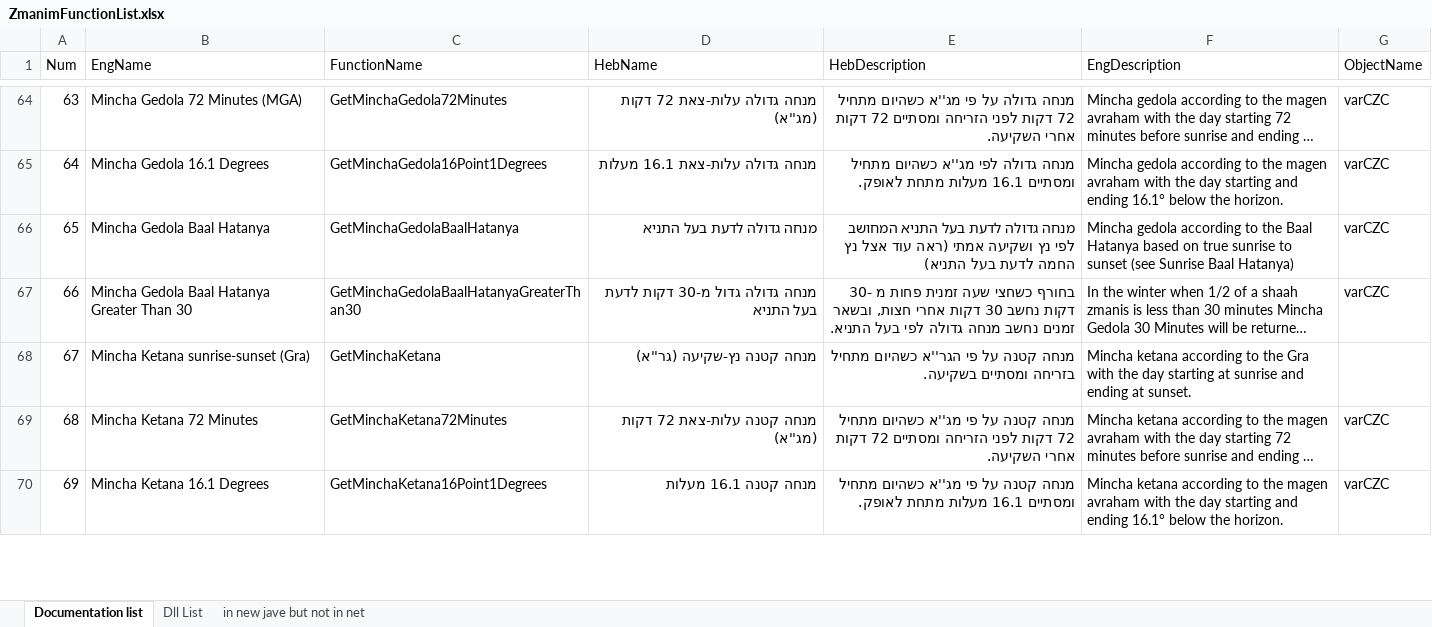
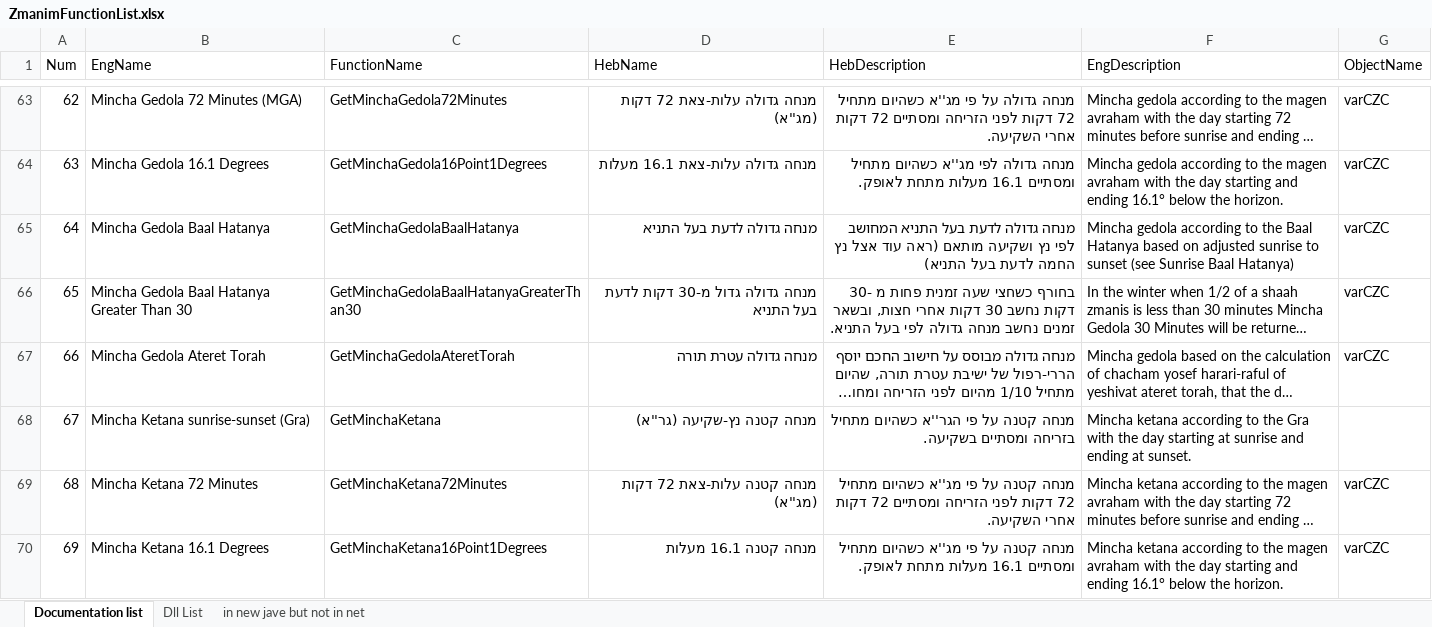
Before and after one commit to NykUser/MyZman, an Excel workbook: Resources/ZmanimFunctionList.xlsx, sheet Documentation list, drawn as a sheet; only a part is shown, gaps mark what is left out; long unchanged cells end in …; values as stored, in another font and other column widths than the file's, no borders; table styles not drawn; addresses are those after the commit; the diff covers the shown part only; the diff names each change by its address in the sheet, - before the commit and + after, or states it on an @@ line.

```diff
--- a/Resources/ZmanimFunctionList.xlsx (sheet Documentation list)
+++ b/Resources/ZmanimFunctionList.xlsx (sheet Documentation list)
@@ column A (Num) renumbered between rows 57 and 66 @@
-E65 (HebDescription): …נץ ושקיעה אמתי (ראה עוד…
+E65 (HebDescription): …נץ ושקיעה מותאם (ראה עוד…
-F65 (EngDescription): …based on true sunrise to…
+F65 (EngDescription): …based on adjusted sunrise to…
@@ row 57 moved to row 67: 66 @@
```
Also changed, not shown: 15 edited cells elsewhere in this sheet, 16 other files.
